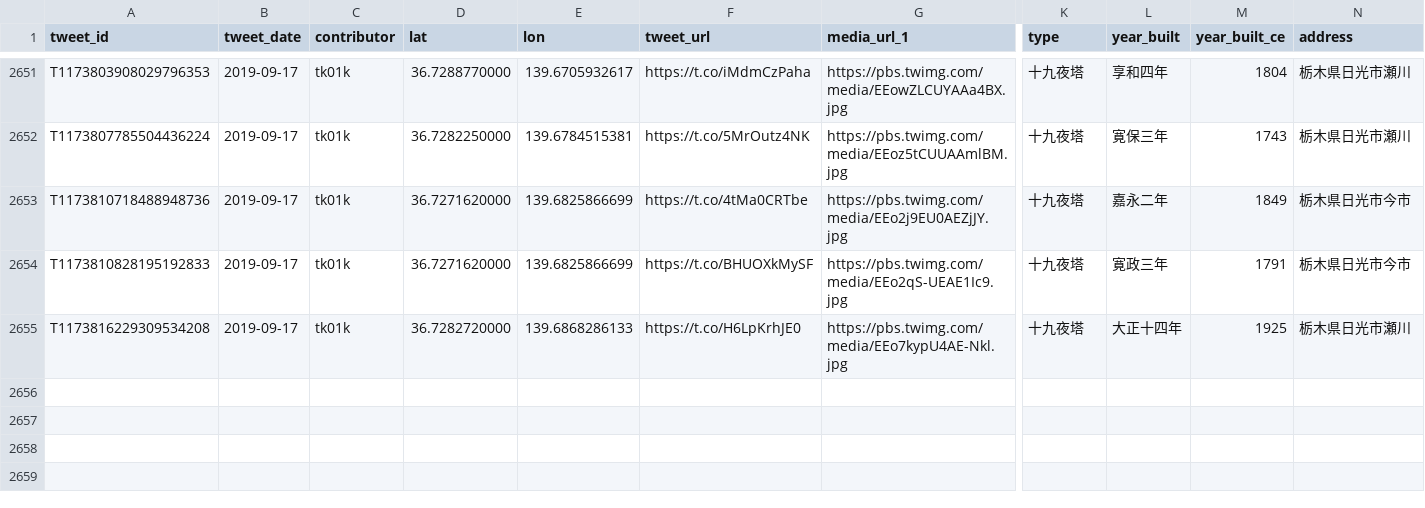
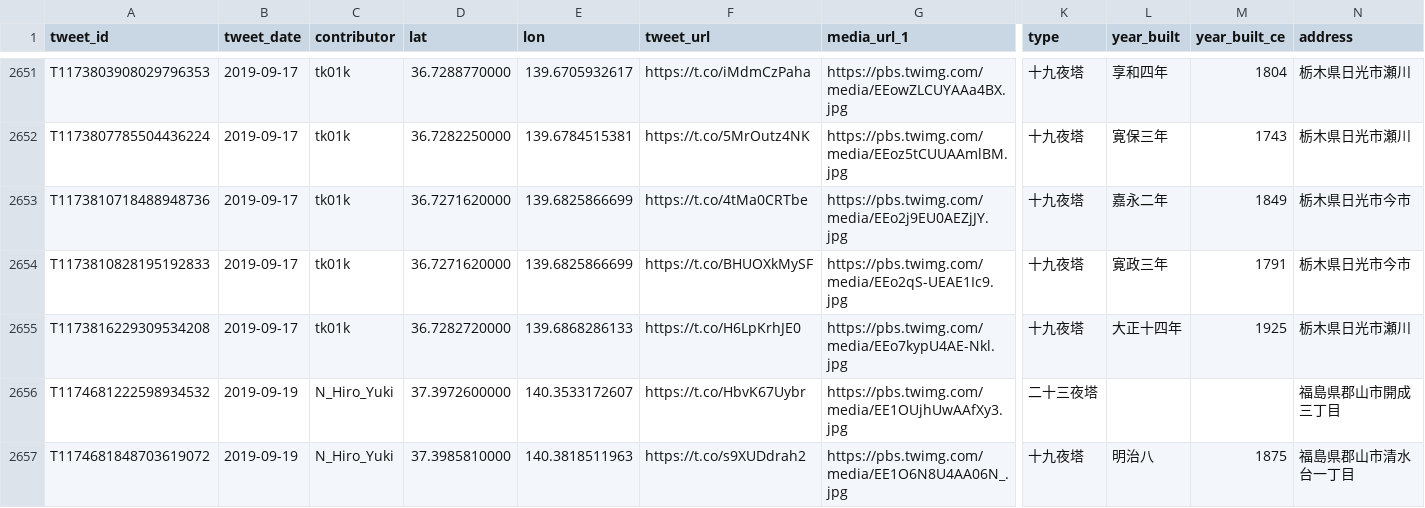
Before and after one commit to midoriit/tsukimachito, a CSV file: tsukimachito.csv, drawn as a sheet; only a part is shown, gaps mark what is left out; rows hold the shown columns only; the diff names each change by its address in the sheet, - before the commit and + after, or states it on an @@ line.

```diff
--- a/tsukimachito.csv
+++ b/tsukimachito.csv
+row 2656: T1174681222598934532 | 2019-09-19 | N_Hiro_Yuki | 37.3972600000 | 140.3533172607 | https://t.co/HbvK67Uybr | https://pbs.twimg.com/media/EE1OUjhUwAAfXy3.jpg | 二十三夜塔 |  |  | 福島県郡山市開成三丁目
+row 2657: T1174681848703619072 | 2019-09-19 | N_Hiro_Yuki | 37.3985810000 | 140.3818511963 | https://t.co/s9XUDdrah2 | https://pbs.twimg.com/media/EE1O6N8U4AA06N_.jpg | 十九夜塔 | 明治八 | 1875 | 福島県郡山市清水台一丁目
```
Also changed, not shown: 2 other files.
